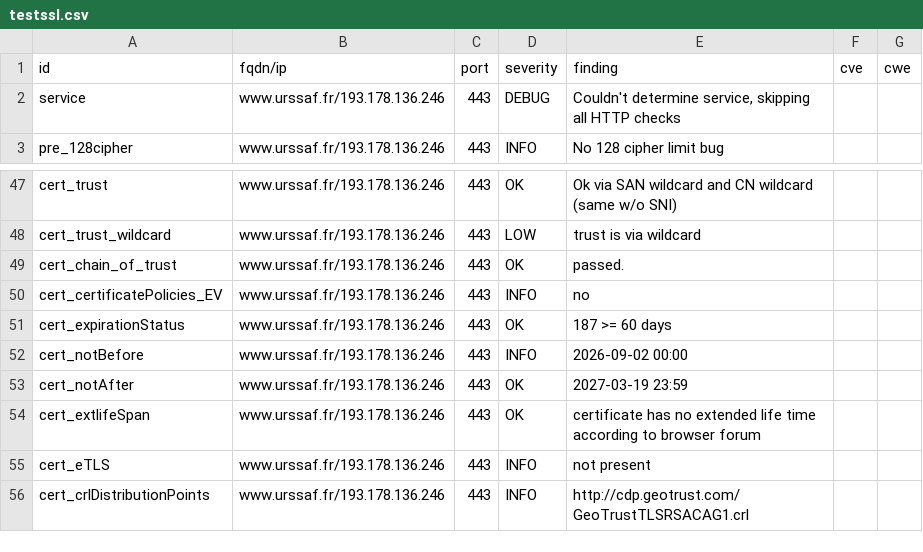
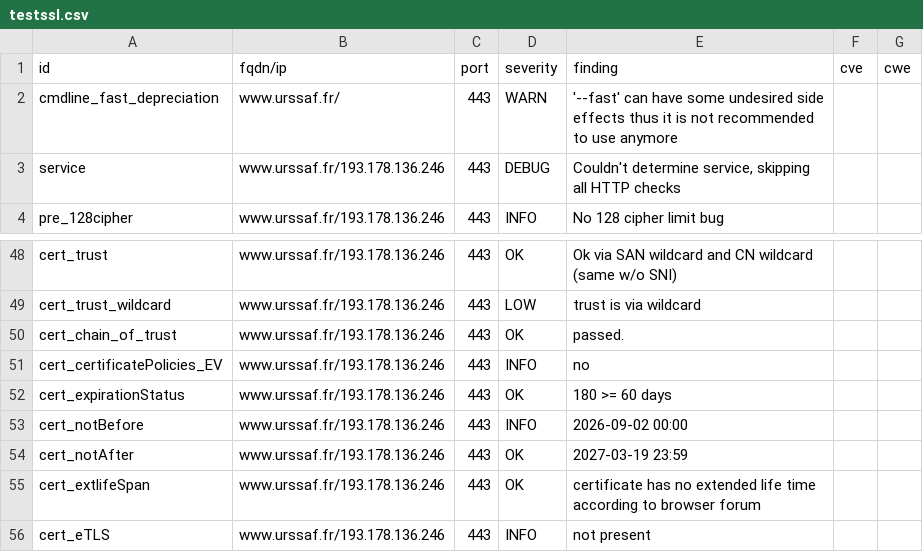
Before and after one commit to dokube/dashlord-ucn, a CSV file: results/aHR0cHM6Ly93d3cudXJzc2FmLmZy/testssl.csv, drawn as a sheet; only a part is shown, gaps mark what is left out; the shorter side is filled out with more unchanged rows.

```diff
--- a/results/aHR0cHM6Ly93d3cudXJzc2FmLmZy/testssl.csv
+++ b/results/aHR0cHM6Ly93d3cudXJzc2FmLmZy/testssl.csv
@@ -1,2 +1,3 @@
 "id","fqdn/ip","port","severity","finding","cve","cwe"
+"cmdline_fast_depreciation","www.urssaf.fr/","443","WARN","'--fast' can have some undesired side effects thus it is not recommended to use anymore","",""
 "service","www.urssaf.fr/193.178.136.246","443","DEBUG","Couldn't determine service, skipping all HTTP checks","",""
@@ -50,3 +51,3 @@
 "cert_certificatePolicies_EV","www.urssaf.fr/193.178.136.246","443","INFO","no","",""
-"cert_expirationStatus","www.urssaf.fr/193.178.136.246","443","OK","187 >= 60 days","",""
+"cert_expirationStatus","www.urssaf.fr/193.178.136.246","443","OK","180 >= 60 days","",""
 "cert_notBefore","www.urssaf.fr/193.178.136.246","443","INFO","2026-09-02 00:00","",""
```
Also changed, not shown: 9 other files.
